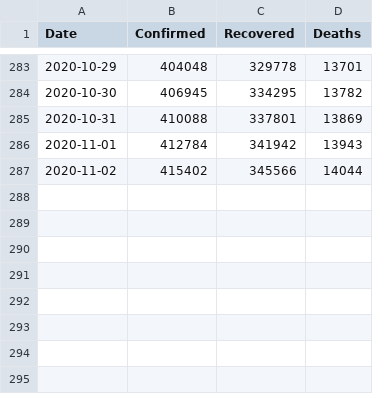
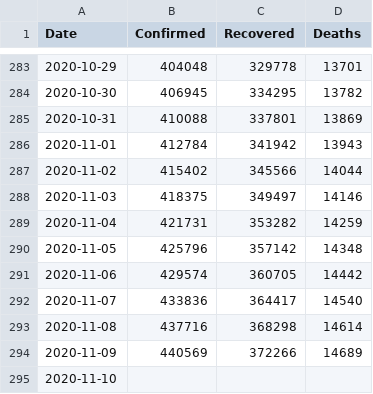
Before and after one commit to yogamuris/covid_indo_data, a CSV file: data_indonesia.csv, drawn as a sheet; only a part is shown, gaps mark what is left out.

Commit message:
Update data_indonesia.csv

```diff
--- a/data_indonesia.csv
+++ b/data_indonesia.csv
@@ -287 +287,9 @@ Date,Confirmed,Recovered,Deaths
 2020-11-02,415402,345566,14044
+2020-11-03,418375,349497,14146
+2020-11-04,421731,353282,14259
+2020-11-05,425796,357142,14348
+2020-11-06,429574,360705,14442
+2020-11-07,433836,364417,14540
+2020-11-08,437716,368298,14614
+2020-11-09,440569,372266,14689
+2020-11-10,
```
